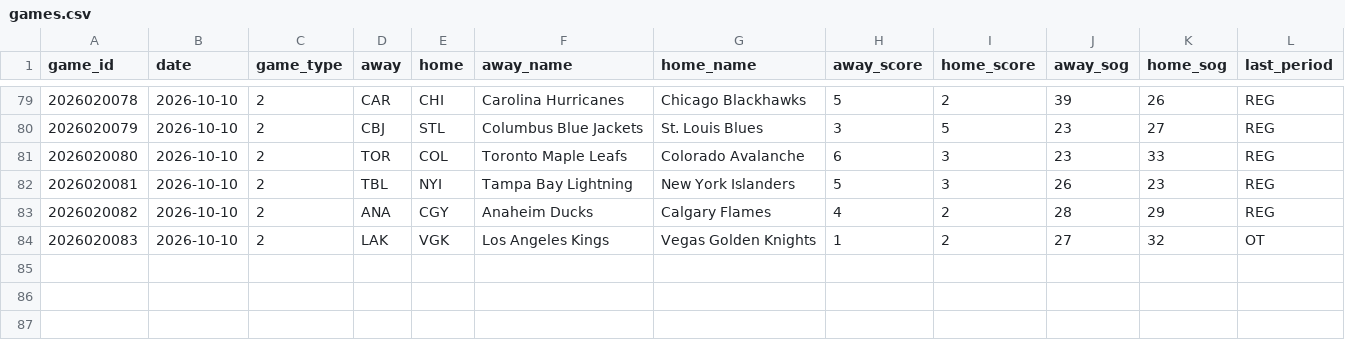
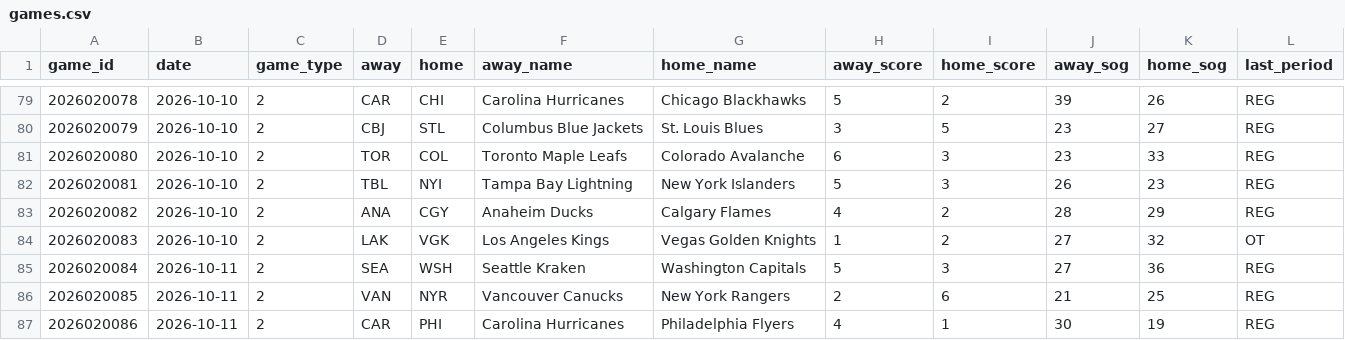
Before and after one commit to juhaopesonen/NHL-stats, a CSV file: data/2026-27/games.csv, drawn as a sheet; only a part is shown, gaps mark what is left out; the diff names each change by its address in the sheet, - before the commit and + after, or states it on an @@ line.

```diff
--- a/data/2026-27/games.csv
+++ b/data/2026-27/games.csv
+row 85: 2026020084 | 2026-10-11 | 2 | SEA | WSH | Seattle Kraken | Washington Capitals | 5 | 3 | 27 | 36 | REG
+row 86: 2026020085 | 2026-10-11 | 2 | VAN | NYR | Vancouver Canucks | New York Rangers | 2 | 6 | 21 | 25 | REG
+row 87: 2026020086 | 2026-10-11 | 2 | CAR | PHI | Carolina Hurricanes | Philadelphia Flyers | 4 | 1 | 30 | 19 | REG
```
Also changed, not shown: data/2026-27/goalies.csv, data/2026-27/onice_5v5.csv, 10 other files.
